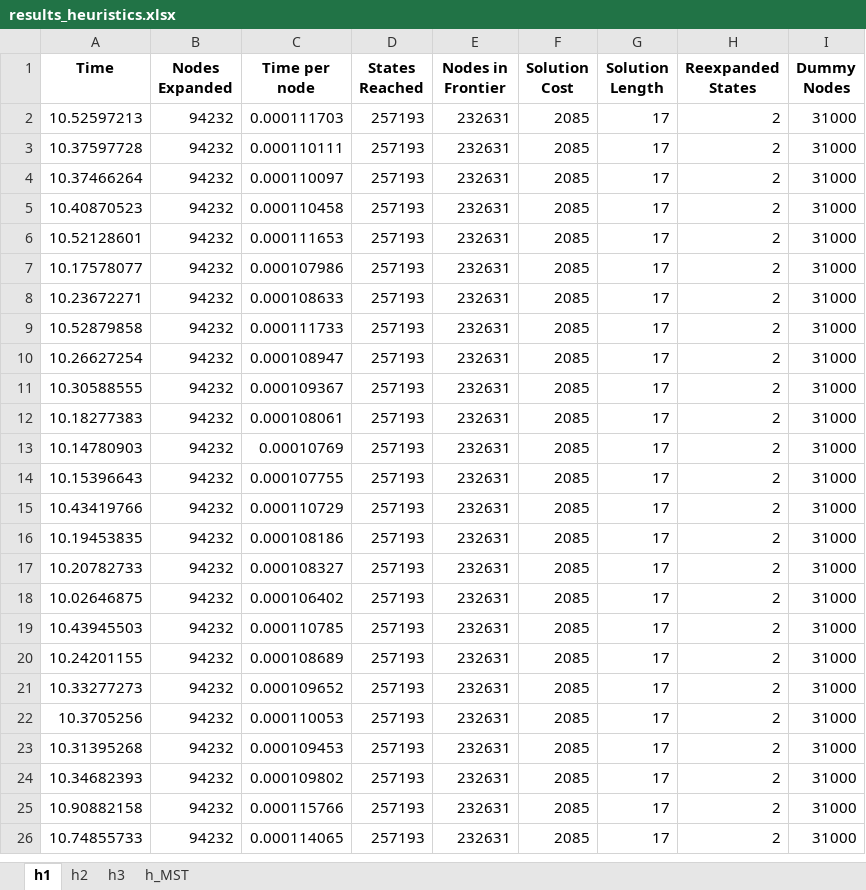
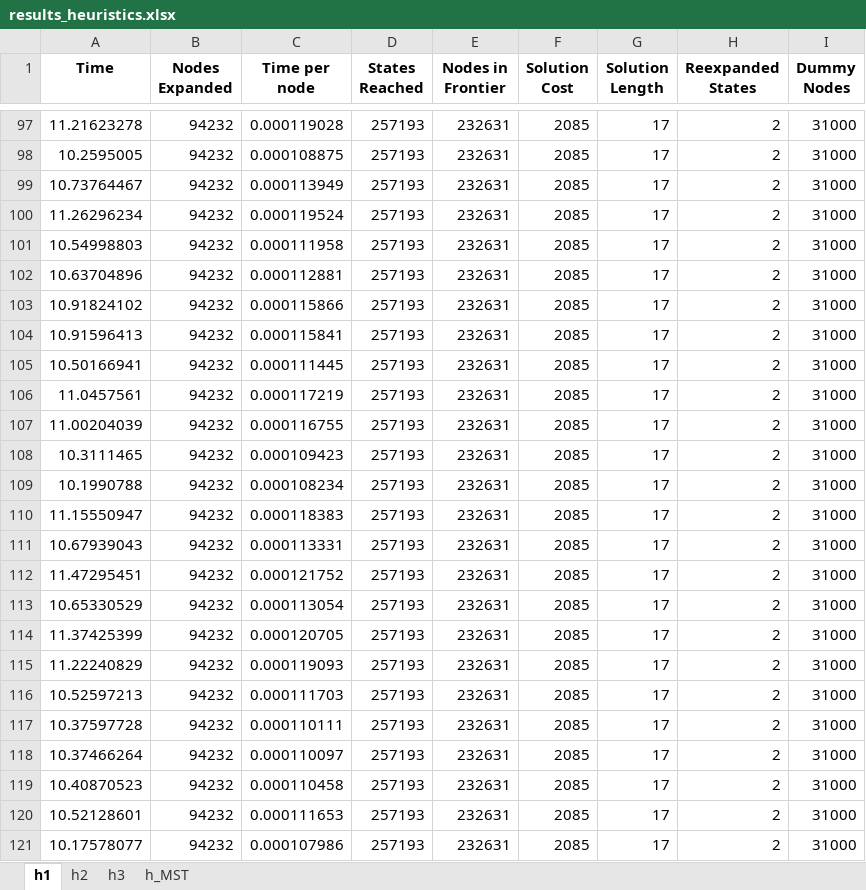
Before and after one commit to gitblanc/SI, an Excel workbook: Lab/aima-python-master/results_heuristics.xlsx, sheet h1, drawn as a sheet; only a part is shown, gaps mark what is left out; the shorter side is filled out with more unchanged rows; values as stored, in another font and other column widths than the file's, no borders; the diff covers the shown part only; the diff names each change by its address in the sheet, - before the commit and + after, or states it on an @@ line.

```diff
--- a/Lab/aima-python-master/results_heuristics.xlsx (sheet h1)
+++ b/Lab/aima-python-master/results_heuristics.xlsx (sheet h1)
+row 97: 11.21623278 | 94232 | 0.000119028 | 257193 | 232631 | 2085 | 17 | 2 | 31000
+row 98: 10.2595005 | 94232 | 0.000108875 | 257193 | 232631 | 2085 | 17 | 2 | 31000
+row 99: 10.73764467 | 94232 | 0.000113949 | 257193 | 232631 | 2085 | 17 | 2 | 31000
+row 100: 11.26296234 | 94232 | 0.000119524 | 257193 | 232631 | 2085 | 17 | 2 | 31000
+row 101: 10.54998803 | 94232 | 0.000111958 | 257193 | 232631 | 2085 | 17 | 2 | 31000
+row 102: 10.63704896 | 94232 | 0.000112881 | 257193 | 232631 | 2085 | 17 | 2 | 31000
+row 103: 10.91824102 | 94232 | 0.000115866 | 257193 | 232631 | 2085 | 17 | 2 | 31000
+row 104: 10.91596413 | 94232 | 0.000115841 | 257193 | 232631 | 2085 | 17 | 2 | 31000
+row 105: 10.50166941 | 94232 | 0.000111445 | 257193 | 232631 | 2085 | 17 | 2 | 31000
+row 106: 11.0457561 | 94232 | 0.000117219 | 257193 | 232631 | 2085 | 17 | 2 | 31000
+row 107: 11.00204039 | 94232 | 0.000116755 | 257193 | 232631 | 2085 | 17 | 2 | 31000
+row 108: 10.3111465 | 94232 | 0.000109423 | 257193 | 232631 | 2085 | 17 | 2 | 31000
+row 109: 10.1990788 | 94232 | 0.000108234 | 257193 | 232631 | 2085 | 17 | 2 | 31000
+row 110: 11.15550947 | 94232 | 0.000118383 | 257193 | 232631 | 2085 | 17 | 2 | 31000
+row 111: 10.67939043 | 94232 | 0.000113331 | 257193 | 232631 | 2085 | 17 | 2 | 31000
+row 112: 11.47295451 | 94232 | 0.000121752 | 257193 | 232631 | 2085 | 17 | 2 | 31000
+row 113: 10.65330529 | 94232 | 0.000113054 | 257193 | 232631 | 2085 | 17 | 2 | 31000
+row 114: 11.37425399 | 94232 | 0.000120705 | 257193 | 232631 | 2085 | 17 | 2 | 31000
+row 115: 11.22240829 | 94232 | 0.000119093 | 257193 | 232631 | 2085 | 17 | 2 | 31000
```
Also changed, not shown: 95 added rows elsewhere in this sheet, sheet h2, sheet h_MST, sheet h3, 1 other file.
